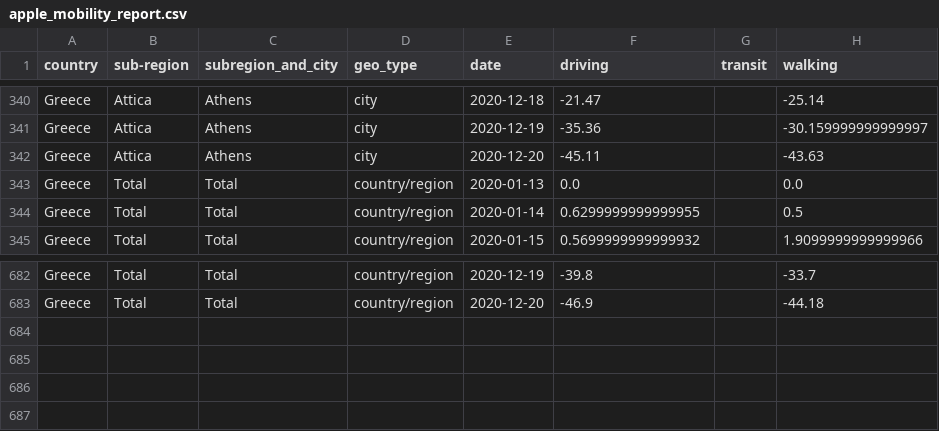
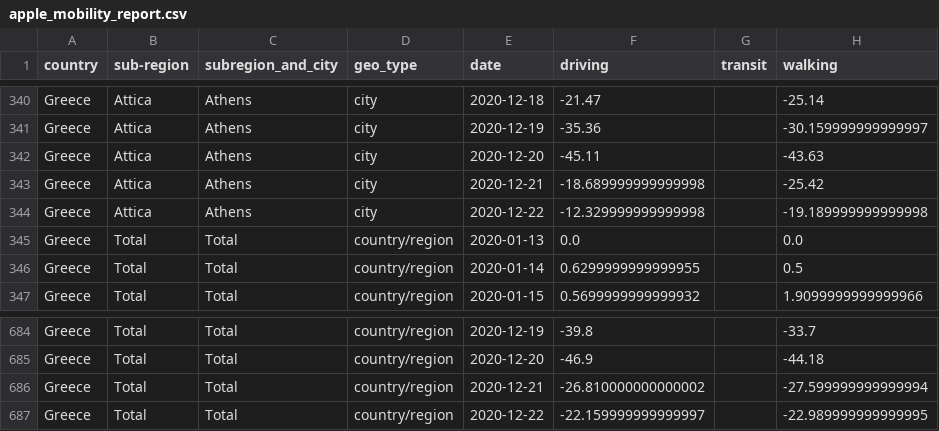
Before and after one commit to akritiko/covid19gr, a CSV file: data/csv/apple_mobility_report.csv, drawn as a sheet; only a part is shown, gaps mark what is left out.

```diff
--- a/data/csv/apple_mobility_report.csv
+++ b/data/csv/apple_mobility_report.csv
@@ -342,2 +342,4 @@ Greece,Attica,Athens,city,2020-12-19,-35.36,,-30.159999999999997
 Greece,Attica,Athens,city,2020-12-20,-45.11,,-43.63
+Greece,Attica,Athens,city,2020-12-21,-18.689999999999998,,-25.42
+Greece,Attica,Athens,city,2020-12-22,-12.329999999999998,,-19.189999999999998
 Greece,Total,Total,country/region,2020-01-13,0.0,,0.0
@@ -683 +685,3 @@ Greece,Total,Total,country/region,2020-12-19,-39.8,,-33.7
 Greece,Total,Total,country/region,2020-12-20,-46.9,,-44.18
+Greece,Total,Total,country/region,2020-12-21,-26.810000000000002,,-27.599999999999994
+Greece,Total,Total,country/region,2020-12-22,-22.159999999999997,,-22.989999999999995
```
Also changed, not shown: data/csv/OxCGRT_latest.csv, data/csv/demography_men_details.csv, 27 other files.
